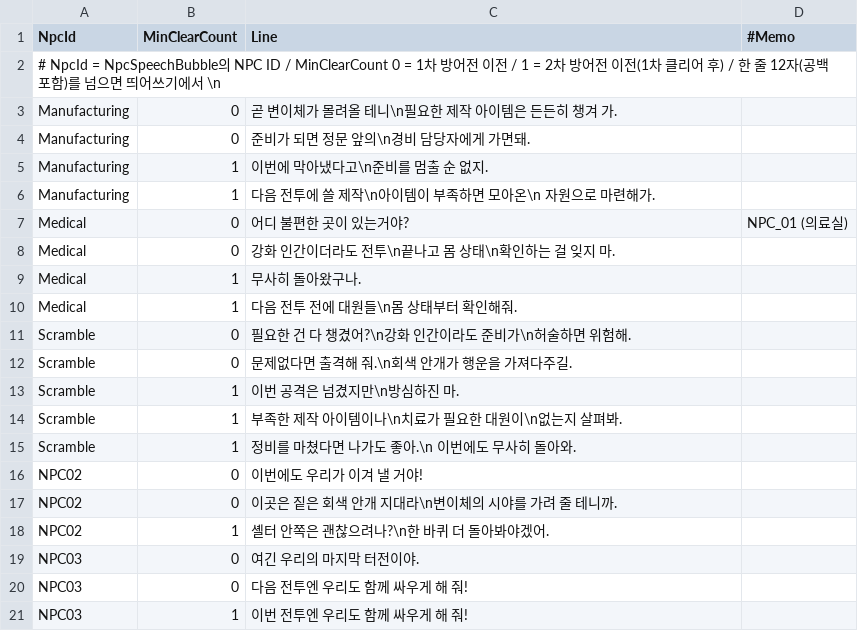
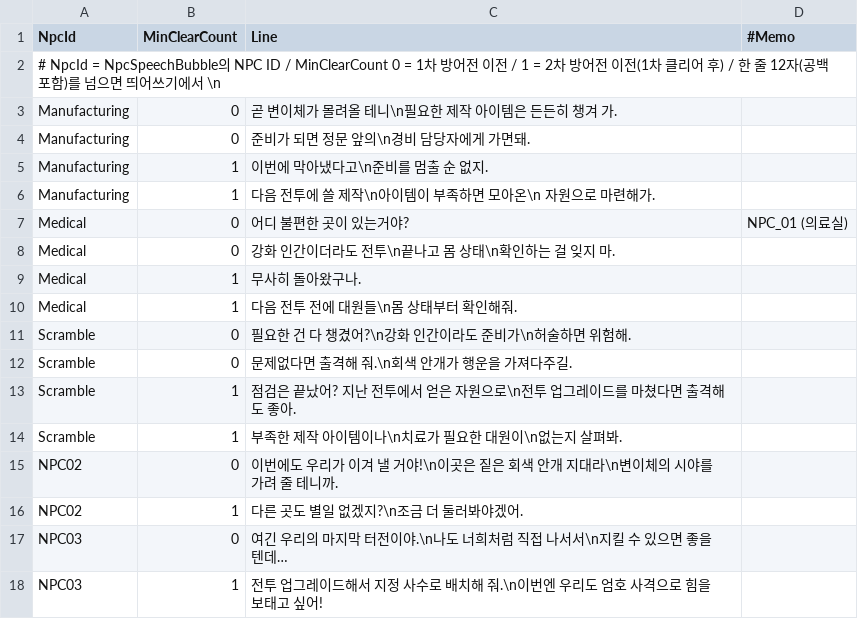
Before and after one commit to racoonisdog/GrayZone, a CSV file: Assets/5.Data/DataSheet/TableData/NpcSpeechLine.csv, drawn as a sheet.

```diff
--- a/Assets/5.Data/DataSheet/TableData/NpcSpeechLine.csv
+++ b/Assets/5.Data/DataSheet/TableData/NpcSpeechLine.csv
@@ -12,10 +12,7 @@ Scramble,0,필요한 건 다 챙겼어?\n강화 인간이라도 준비가\n허
 Scramble,0,문제없다면 출격해 줘.\n회색 안개가 행운을 가져다주길.,
-Scramble,1,이번 공격은 넘겼지만\n방심하진 마.,
+Scramble,1,점검은 끝났어? 지난 전투에서 얻은 자원으로\n전투 업그레이드를 마쳤다면 출격해도 좋아.,
 Scramble,1,부족한 제작 아이템이나\n치료가 필요한 대원이\n없는지 살펴봐.,
-Scramble,1,정비를 마쳤다면 나가도 좋아.\n 이번에도 무사히 돌아와.,
-NPC02,0,이번에도 우리가 이겨 낼 거야!,
-NPC02,0,이곳은 짙은 회색 안개 지대라\n변이체의 시야를 가려 줄 테니까.,
-NPC02,1,셸터 안쪽은 괜찮으려나?\n한 바퀴 더 돌아봐야겠어.,
-NPC03,0,여긴 우리의 마지막 터전이야.,
-NPC03,0,다음 전투엔 우리도 함께 싸우게 해 줘!,
-NPC03,1,이번 전투엔 우리도 함께 싸우게 해 줘!,
+NPC02,0,이번에도 우리가 이겨 낼 거야!\n이곳은 짙은 회색 안개 지대라\n변이체의 시야를 가려 줄 테니까.,
+NPC02,1,다른 곳도 별일 없겠지?\n조금 더 둘러봐야겠어.,
+NPC03,0,여긴 우리의 마지막 터전이야.\n나도 너희처럼 직접 나서서\n지킬 수 있으면 좋을 텐데…,
+NPC03,1,전투 업그레이드해서 지정 사수로 배치해 줘.\n이번엔 우리도 엄호 사격으로 힘을 보태고 싶어!,
```
Also changed, not shown: 1 other file.
